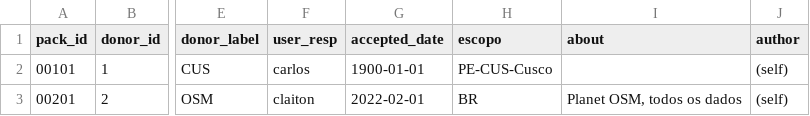
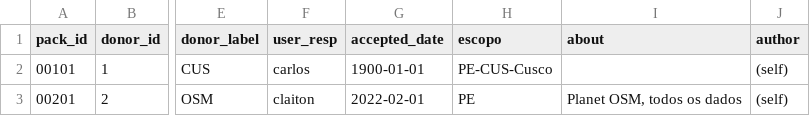
Before and after one commit to digital-guard/preserv-PE, a CSV file: data/donatedPack.csv, drawn as a sheet; only a part is shown, gaps mark what is left out; the diff names each change by its address in the sheet, - before the commit and + after, or states it on an @@ line.

Commit message:
Corrige escopo.

```diff
--- a/data/donatedPack.csv
+++ b/data/donatedPack.csv
-H3 (escopo): BR
+H3 (escopo): PE
```
